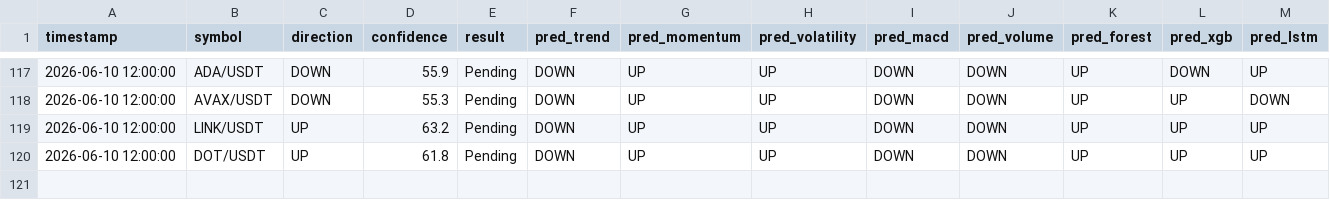
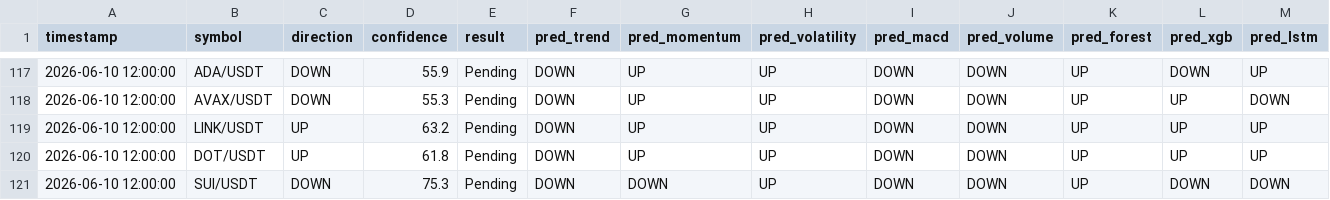
Before and after one commit to Jason12jpg/crypto, a CSV file: data/prediction_log.csv, drawn as a sheet; only a part is shown, gaps mark what is left out.

Commit message:
data local updates

```diff
--- a/data/prediction_log.csv
+++ b/data/prediction_log.csv
@@ -120 +120,2 @@ timestamp,symbol,direction,confidence,result,pred_trend,pred_momentum,pred_volat
 2026-06-10 12:00:00,DOT/USDT,UP,61.8,Pending,DOWN,UP,UP,DOWN,DOWN,UP,UP,UP
+2026-06-10 12:00:00,SUI/USDT,DOWN,75.3,Pending,DOWN,DOWN,UP,DOWN,DOWN,UP,DOWN,DOWN
```
